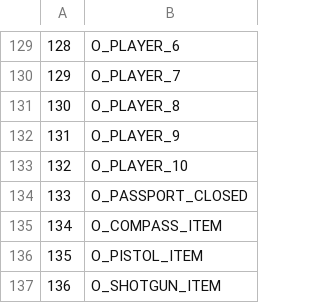
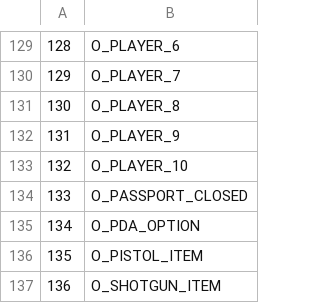
Before and after one commit to LostArtefacts/TRX, a CSV file: data/tr2/ship/cfg/catalog_objects.csv, drawn as a sheet; only a part is shown, gaps mark what is left out.

Commit message:
objects: rename O_COMPASS_ITEM → O_PDA_OPTION

```diff
--- a/data/tr2/ship/cfg/catalog_objects.csv
+++ b/data/tr2/ship/cfg/catalog_objects.csv
@@ -134,3 +134,3 @@
 133, O_PASSPORT_CLOSED
-134, O_COMPASS_ITEM
+134, O_PDA_OPTION
 135, O_PISTOL_ITEM
```
Also changed, not shown: 7 other files.
